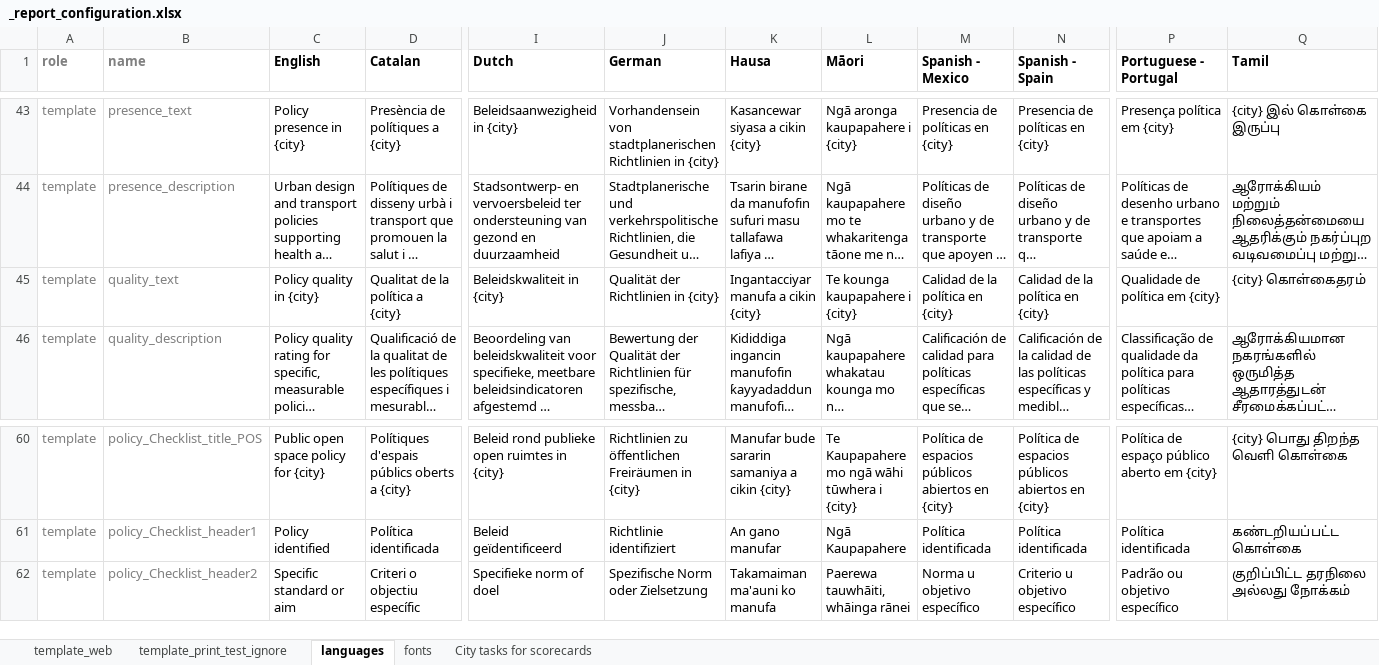
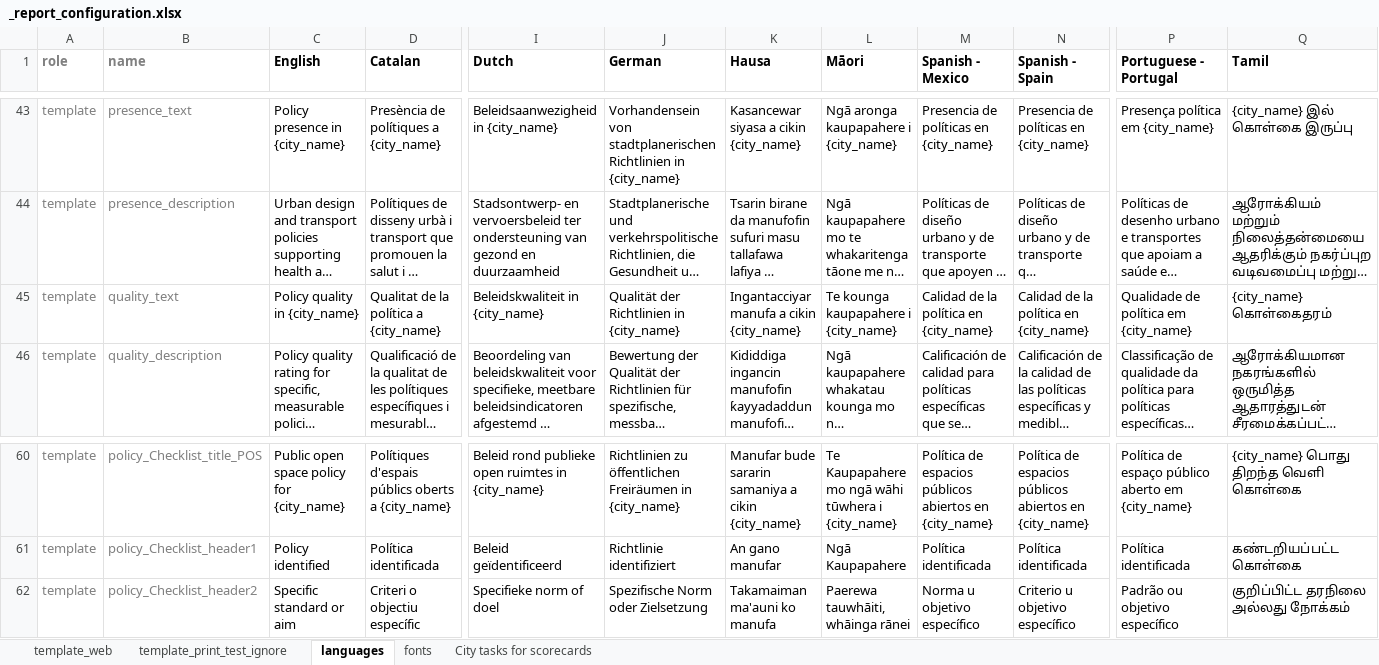
Before and after one commit to healthysustainablecities/global-indicators, an Excel workbook: process/configuration/templates/_report_configuration.xlsx, sheet languages, drawn as a sheet; only a part is shown, gaps mark what is left out; long unchanged cells end in …; values as stored, in another font and other column widths than the file's, no borders; conditional formats not drawn; the diff covers the shown part only; the diff names each change by its address in the sheet, - before the commit and + after, or states it on an @@ line.

Commit message:
fixed up a bit of the name templating (some 'city_name' variables weren't being popopulated; now are)

```diff
--- a/process/configuration/templates/_report_configuration.xlsx (sheet languages)
+++ b/process/configuration/templates/_report_configuration.xlsx (sheet languages)
-C43 (English): Policy presence in {city}
+C43 (English): Policy presence in {city_name}
-D43 (Catalan): Presència de polítiques a {city}
+D43 (Catalan): Presència de polítiques a {city_name}
-I43 (Dutch): Beleidsaanwezigheid in {city}
+I43 (Dutch): Beleidsaanwezigheid in {city_name}
-J43 (German): …Richtlinien in {city}
+J43 (German): …Richtlinien in {city_name}
-K43 (Hausa): Kasancewar siyasa a cikin {city}
+K43 (Hausa): Kasancewar siyasa a cikin {city_name}
-L43 (Māori): Ngā aronga kaupapahere i {city}
+L43 (Māori): Ngā aronga kaupapahere i {city_name}
-M43 (Spanish - Mexico): Presencia de políticas en {city}
+M43 (Spanish - Mexico): Presencia de políticas en {city_name}
-N43 (Spanish - Spain): Presencia de políticas en {city}
+N43 (Spanish - Spain): Presencia de políticas en {city_name}
-P43 (Portuguese - Portugal): Presença política em {city}
+P43 (Portuguese - Portugal): Presença política em {city_name}
-Q43 (Tamil): {city} இல் கொள்கை இருப்பு
+Q43 (Tamil): {city_name} இல் கொள்கை இருப்பு
-C45 (English): Policy quality in {city}
+C45 (English): Policy quality in {city_name}
-D45 (Catalan): Qualitat de la política a {city}
+D45 (Catalan): Qualitat de la política a {city_name}
-I45 (Dutch): Beleidskwaliteit in {city}
+I45 (Dutch): Beleidskwaliteit in {city_name}
-J45 (German): Qualität der Richtlinien in {city}
+J45 (German): Qualität der Richtlinien in {city_name}
-K45 (Hausa): Ingantacciyar manufa a cikin {city}
+K45 (Hausa): Ingantacciyar manufa a cikin {city_name}
-L45 (Māori): Te kounga kaupapahere i {city}
+L45 (Māori): Te kounga kaupapahere i {city_name}
-M45 (Spanish - Mexico): Calidad de la política en {city}
+M45 (Spanish - Mexico): Calidad de la política en {city_name}
-N45 (Spanish - Spain): Calidad de la política en {city}
+N45 (Spanish - Spain): Calidad de la política en {city_name}
-P45 (Portuguese - Portugal): Qualidade de política em {city}
+P45 (Portuguese - Portugal): Qualidade de política em {city_name}
-Q45 (Tamil): {city} கொள்கைதரம்
+Q45 (Tamil): {city_name} கொள்கைதரம்
-C60 (English): Public open space policy for {city}
+C60 (English): Public open space policy for {city_name}
-D60 (Catalan): …oberts a {city}
+D60 (Catalan): …oberts a {city_name}
-I60 (Dutch): …ruimtes in {city}
+I60 (Dutch): …ruimtes in {city_name}
-J60 (German): …Freiräumen in {city}
+J60 (German): …Freiräumen in {city_name}
-K60 (Hausa): …a cikin {city}
+K60 (Hausa): …a cikin {city_name}
-L60 (Māori): …tūwhera i {city}
+L60 (Māori): …tūwhera i {city_name}
-M60 (Spanish - Mexico): …abiertos en {city}
+M60 (Spanish - Mexico): …abiertos en {city_name}
-N60 (Spanish - Spain): …abiertos en {city}
+N60 (Spanish - Spain): …abiertos en {city_name}
-P60 (Portuguese - Portugal): …aberto em {city}
+P60 (Portuguese - Portugal): …aberto em {city_name}
-Q60 (Tamil): {city} பொது திறந்த வெளி கொள்கை
+Q60 (Tamil): {city_name} பொது திறந்த வெளி கொள்கை
```
Also changed, not shown: 83 edited cells elsewhere in this sheet, 1 other file.
